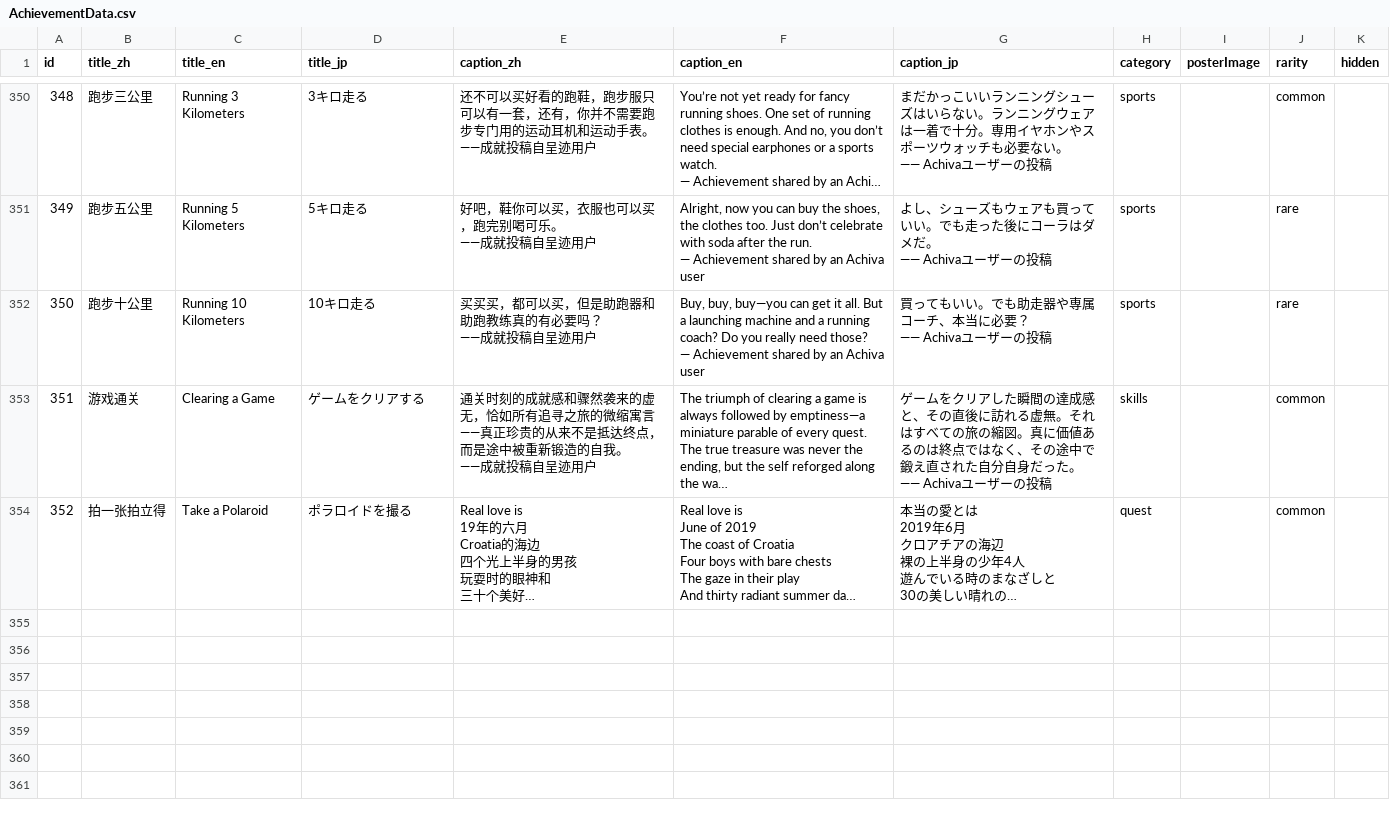
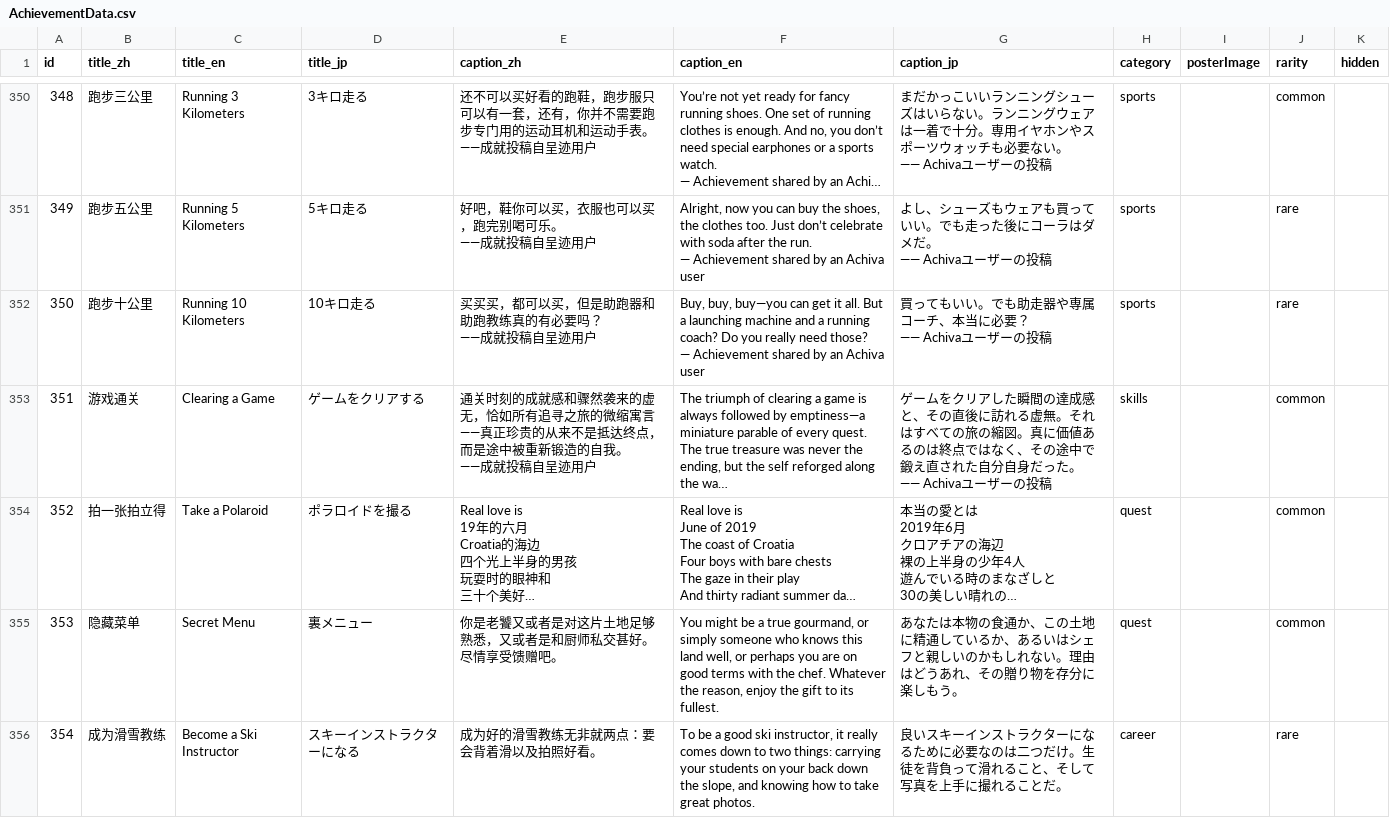
Before and after one commit to SZcalligrapher/achievement_data, a CSV file: AchievementData.csv, drawn as a sheet; only a part is shown, gaps mark what is left out; long unchanged cells end in …; the diff names each change by its address in the sheet, - before the commit and + after, or states it on an @@ line.

```diff
--- a/AchievementData.csv
+++ b/AchievementData.csv
+row 355: 353 | 隐藏菜单 | Secret Menu | 裏メニュー | 你是老饕又或者是对这片土地足够熟悉，又或者是和厨师私交甚好。尽情享受馈赠吧。 | You might be a true gourmand, or simply someone who knows this land well, or perhaps you are on good terms with the chef. Whatever the reason, enjoy the gift to its fullest. | あなたは本物の食通か、この土地に精通しているか、あるいはシェフと親しいのかもしれない。理由はどうあれ、その贈り物を存分に楽しもう。 | quest |  | common
+row 356: 354 | 成为滑雪教练 | Become a Ski Instructor | スキーインストラクターになる | 成为好的滑雪教练无非就两点：要会背着滑以及拍照好看。 | To be a good ski instructor, it really comes down to two things: carrying your students on your back down the slope, and knowing how to take great photos. | 良いスキーインストラクターになるために必要なのは二つだけ。生徒を背負って滑れること、そして写真を上手に撮れることだ。 | career |  | rare
```
Also changed, not shown: 2 other files.
